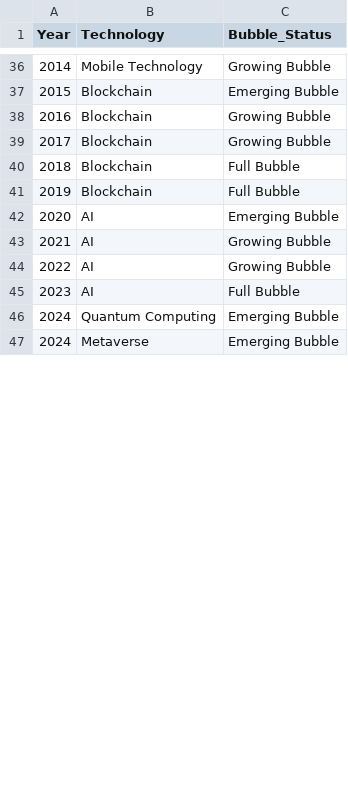
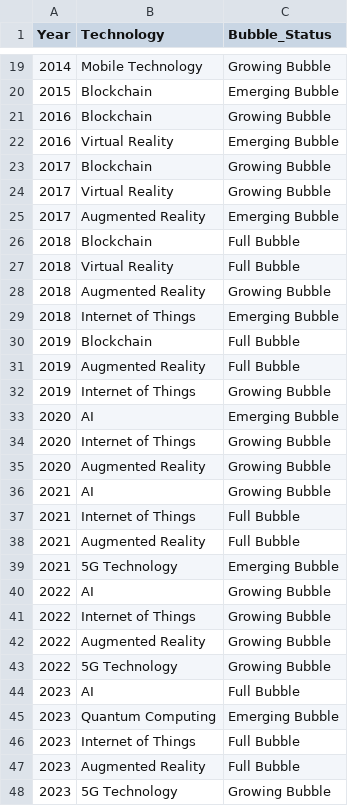
Before and after one commit to whoisusmanali/Digital-Transformation-in-Banking-Industry, a CSV file: Data Collection/Historic Data of Economical Indicators/Dependent Variables.csv, drawn as a sheet; only a part is shown, gaps mark what is left out; the diff covers the shown part only.

```diff
--- a/Data Collection/Historic Data of Economical Indicators/Dependent Variables.csv
+++ b/Data Collection/Historic Data of Economical Indicators/Dependent Variables.csv
@@ -38,10 +21,28 @@
 2016,Blockchain,Growing Bubble
+2016,Virtual Reality,Emerging Bubble
 2017,Blockchain,Growing Bubble
+2017,Virtual Reality,Growing Bubble
+2017,Augmented Reality,Emerging Bubble
 2018,Blockchain,Full Bubble
+2018,Virtual Reality,Full Bubble
+2018,Augmented Reality,Growing Bubble
+2018,Internet of Things,Emerging Bubble
 2019,Blockchain,Full Bubble
+2019,Augmented Reality,Full Bubble
+2019,Internet of Things,Growing Bubble
 2020,AI,Emerging Bubble
+2020,Internet of Things,Growing Bubble
+2020,Augmented Reality,Growing Bubble
 2021,AI,Growing Bubble
+2021,Internet of Things,Full Bubble
+2021,Augmented Reality,Full Bubble
+2021,5G Technology,Emerging Bubble
 2022,AI,Growing Bubble
+2022,Internet of Things,Growing Bubble
+2022,Augmented Reality,Growing Bubble
+2022,5G Technology,Growing Bubble
 2023,AI,Full Bubble
-2024,Quantum Computing,Emerging Bubble
-2024,Metaverse,Emerging Bubble
+2023,Quantum Computing,Emerging Bubble
+2023,Internet of Things ,Full Bubble
+2023,Augmented Reality,Full Bubble
+2023,5G Technology,Growing Bubble
```
Also changed, not shown: 19 removed rows and 1 edited cell elsewhere in this file, 7 other files.
